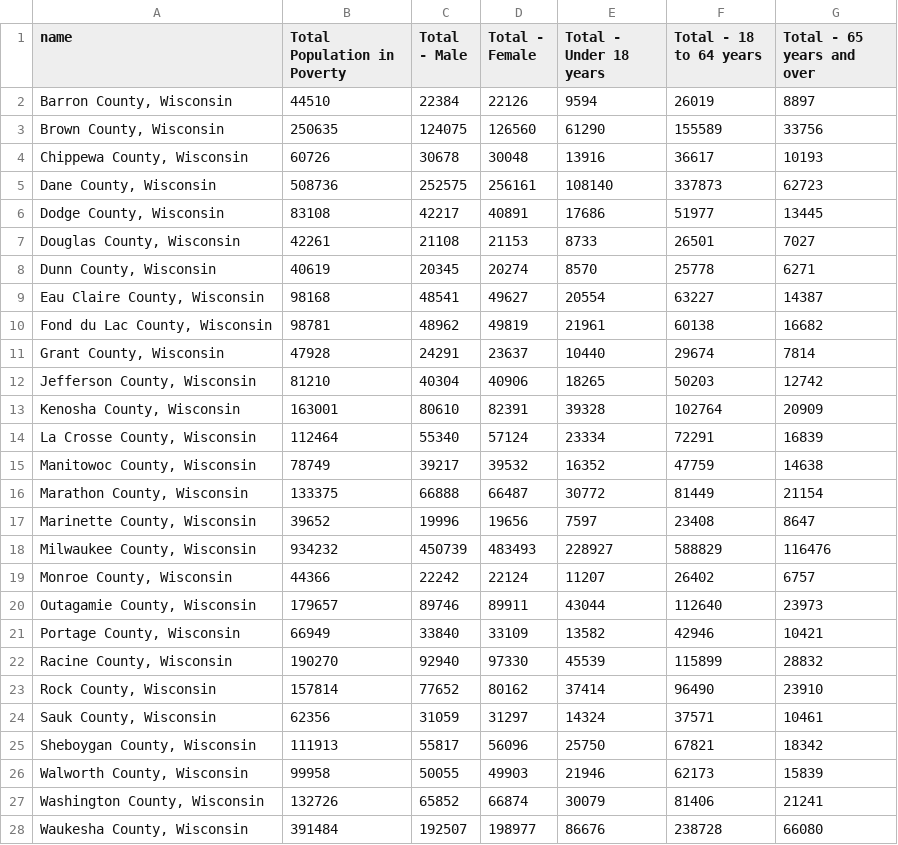
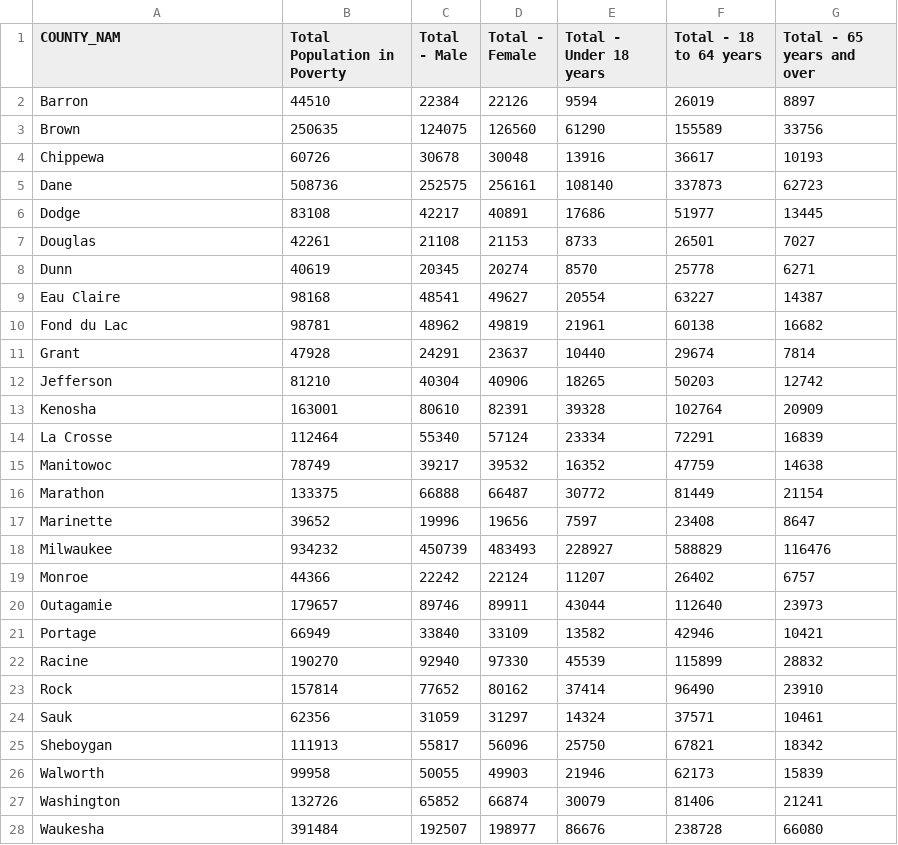
Before and after one commit to zcolglazier/unit-3, a CSV file: data/data_cleaned.csv, drawn as a sheet; only a part is shown; the diff covers the shown part only.

```diff
--- a/data/data_cleaned.csv
+++ b/data/data_cleaned.csv
@@ -1,28 +1,28 @@
-name,Total Population in Poverty,Total - Male,Total - Female,Total - Under 18 years,Total - 18 to 64 years,Total - 65 years and over
-"Barron County, Wisconsin",44510,22384,22126,9594,26019,8897
-"Brown County, Wisconsin",250635,124075,126560,61290,155589,33756
-"Chippewa County, Wisconsin",60726,30678,30048,13916,36617,10193
-"Dane County, Wisconsin",508736,252575,256161,108140,337873,62723
-"Dodge County, Wisconsin",83108,42217,40891,17686,51977,13445
-"Douglas County, Wisconsin",42261,21108,21153,8733,26501,7027
-"Dunn County, Wisconsin",40619,20345,20274,8570,25778,6271
-"Eau Claire County, Wisconsin",98168,48541,49627,20554,63227,14387
-"Fond du Lac County, Wisconsin",98781,48962,49819,21961,60138,16682
-"Grant County, Wisconsin",47928,24291,23637,10440,29674,7814
-"Jefferson County, Wisconsin",81210,40304,40906,18265,50203,12742
-"Kenosha County, Wisconsin",163001,80610,82391,39328,102764,20909
-"La Crosse County, Wisconsin",112464,55340,57124,23334,72291,16839
-"Manitowoc County, Wisconsin",78749,39217,39532,16352,47759,14638
-"Marathon County, Wisconsin",133375,66888,66487,30772,81449,21154
-"Marinette County, Wisconsin",39652,19996,19656,7597,23408,8647
-"Milwaukee County, Wisconsin",934232,450739,483493,228927,588829,116476
-"Monroe County, Wisconsin",44366,22242,22124,11207,26402,6757
-"Outagamie County, Wisconsin",179657,89746,89911,43044,112640,23973
-"Portage County, Wisconsin",66949,33840,33109,13582,42946,10421
-"Racine County, Wisconsin",190270,92940,97330,45539,115899,28832
-"Rock County, Wisconsin",157814,77652,80162,37414,96490,23910
-"Sauk County, Wisconsin",62356,31059,31297,14324,37571,10461
-"Sheboygan County, Wisconsin",111913,55817,56096,25750,67821,18342
-"Walworth County, Wisconsin",99958,50055,49903,21946,62173,15839
-"Washington County, Wisconsin",132726,65852,66874,30079,81406,21241
-"Waukesha County, Wisconsin",391484,192507,198977,86676,238728,66080
+COUNTY_NAM,Total Population in Poverty,Total - Male,Total - Female,Total - Under 18 years,Total - 18 to 64 years,Total - 65 years and over
+Barron,44510,22384,22126,9594,26019,8897
+Brown,250635,124075,126560,61290,155589,33756
+Chippewa,60726,30678,30048,13916,36617,10193
+Dane,508736,252575,256161,108140,337873,62723
+Dodge,83108,42217,40891,17686,51977,13445
+Douglas,42261,21108,21153,8733,26501,7027
+Dunn,40619,20345,20274,8570,25778,6271
+Eau Claire,98168,48541,49627,20554,63227,14387
+Fond du Lac,98781,48962,49819,21961,60138,16682
+Grant,47928,24291,23637,10440,29674,7814
+Jefferson,81210,40304,40906,18265,50203,12742
+Kenosha,163001,80610,82391,39328,102764,20909
+La Crosse,112464,55340,57124,23334,72291,16839
+Manitowoc,78749,39217,39532,16352,47759,14638
+Marathon,133375,66888,66487,30772,81449,21154
+Marinette,39652,19996,19656,7597,23408,8647
+Milwaukee,934232,450739,483493,228927,588829,116476
+Monroe,44366,22242,22124,11207,26402,6757
+Outagamie,179657,89746,89911,43044,112640,23973
+Portage,66949,33840,33109,13582,42946,10421
+Racine,190270,92940,97330,45539,115899,28832
+Rock,157814,77652,80162,37414,96490,23910
+Sauk,62356,31059,31297,14324,37571,10461
+Sheboygan,111913,55817,56096,25750,67821,18342
+Walworth,99958,50055,49903,21946,62173,15839
+Washington,132726,65852,66874,30079,81406,21241
+Waukesha,391484,192507,198977,86676,238728,66080
```
Also changed, not shown: 3 edited cells elsewhere in this file, 10 other files.
